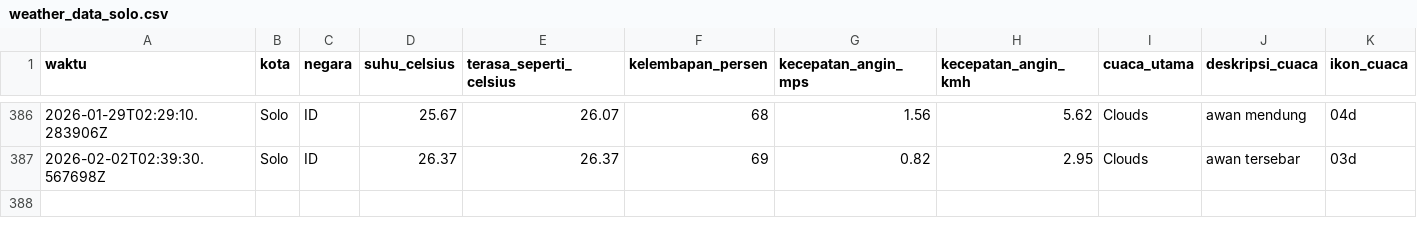
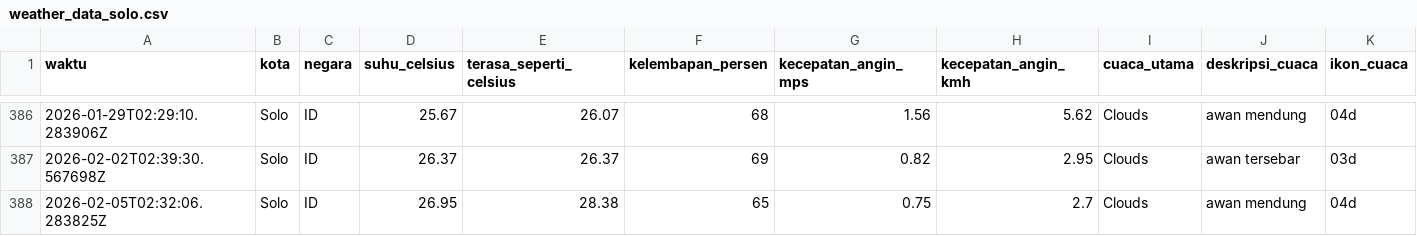
Before and after one commit to slashMK303/Tugas-IPDS, a CSV file: data/weather_data_solo.csv, drawn as a sheet; only a part is shown, gaps mark what is left out; rows hold the shown columns only; the diff names each change by its address in the sheet, - before the commit and + after, or states it on an @@ line.

```diff
--- a/data/weather_data_solo.csv
+++ b/data/weather_data_solo.csv
+row 388: 2026-02-05T02:32:06.283825Z | Solo | ID | 26.95 | 28.38 | 65 | 0.75 | 2.7 | Clouds | awan mendung | 04d
```
